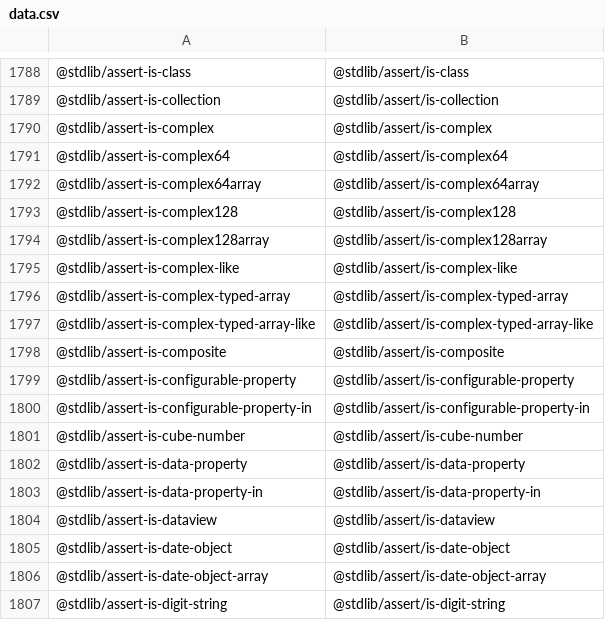
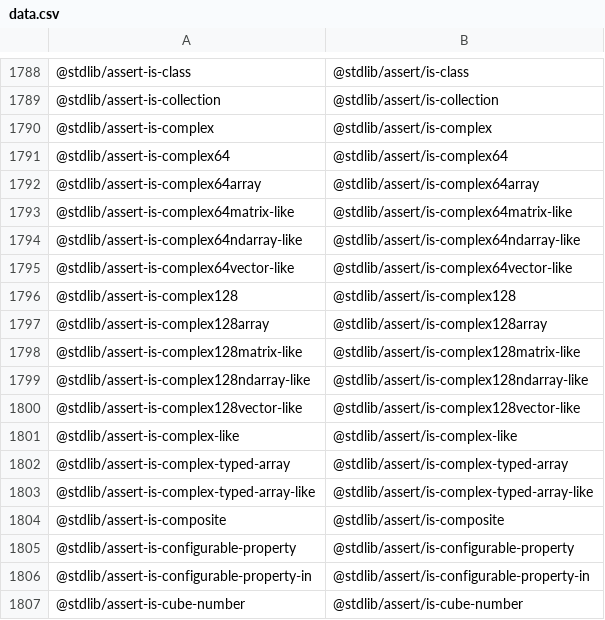
Before and after one commit to stdlib-js/namespace-standalone2pkg, a CSV file: data/data.csv, drawn as a sheet; only a part is shown, gaps mark what is left out; the shorter side is filled out with more unchanged rows.

```diff
--- a/data/data.csv
+++ b/data/data.csv
@@ -1792,4 +1792,10 @@
 "@stdlib/assert-is-complex64array","@stdlib/assert/is-complex64array"
+"@stdlib/assert-is-complex64matrix-like","@stdlib/assert/is-complex64matrix-like"
+"@stdlib/assert-is-complex64ndarray-like","@stdlib/assert/is-complex64ndarray-like"
+"@stdlib/assert-is-complex64vector-like","@stdlib/assert/is-complex64vector-like"
 "@stdlib/assert-is-complex128","@stdlib/assert/is-complex128"
 "@stdlib/assert-is-complex128array","@stdlib/assert/is-complex128array"
+"@stdlib/assert-is-complex128matrix-like","@stdlib/assert/is-complex128matrix-like"
+"@stdlib/assert-is-complex128ndarray-like","@stdlib/assert/is-complex128ndarray-like"
+"@stdlib/assert-is-complex128vector-like","@stdlib/assert/is-complex128vector-like"
 "@stdlib/assert-is-complex-like","@stdlib/assert/is-complex-like"
```
Also changed, not shown: 3 other files.
